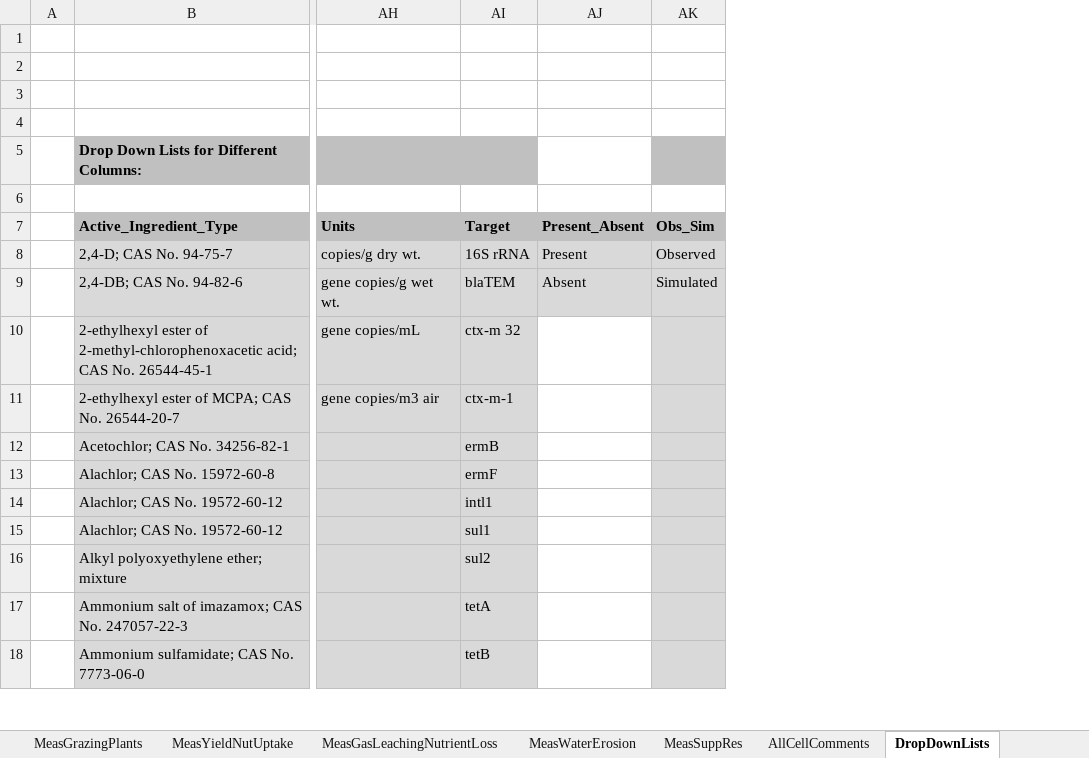
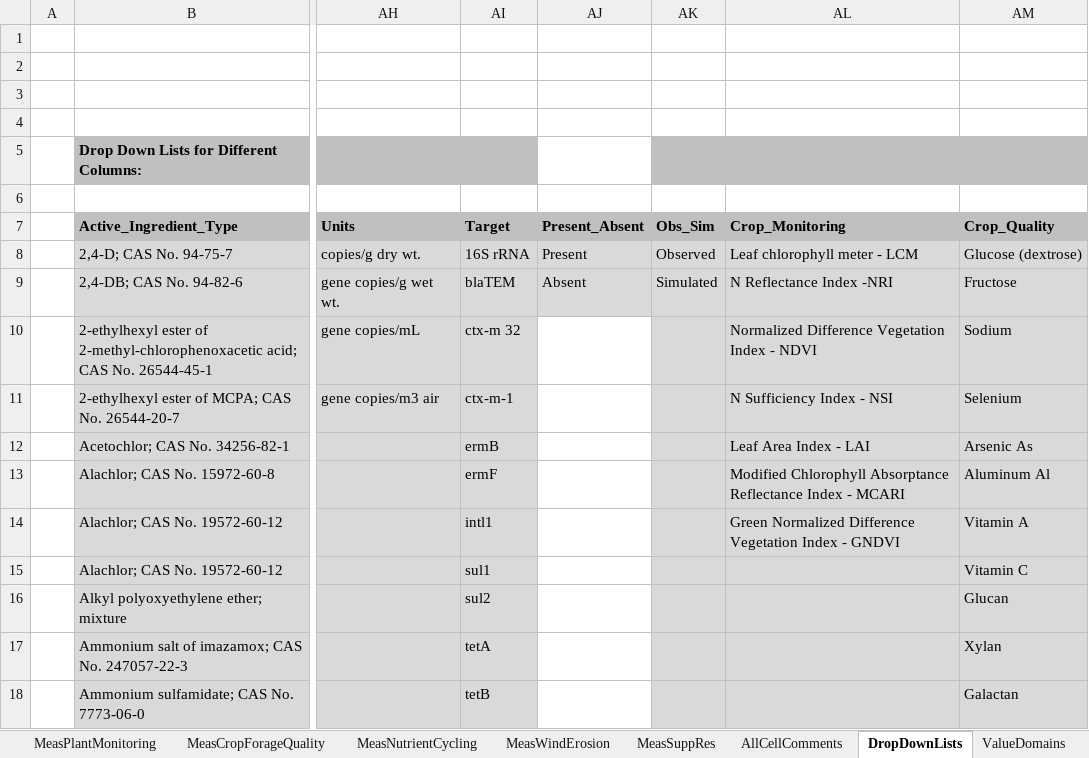
Before and after one commit to ARS-PDI/agcros-det, an Excel workbook: DET_NATRES_NUO.xlsm, sheet DropDownLists, drawn as a sheet; only a part is shown, gaps mark what is left out; values as stored, in another font and other column widths than the file's, no borders; charts and pictures not drawn; the diff names each change by its address in the sheet, - before the commit and + after, or states it on an @@ line.

```diff
--- a/DET_NATRES_NUO.xlsm (sheet DropDownLists)
+++ b/DET_NATRES_NUO.xlsm (sheet DropDownLists)
+sheet tab: MeasPlantMonitoring
+sheet tab: MeasCropForageQuality
+sheet tab: MeasNutrientCycling
+sheet tab: MeasWindErosion
+column AL (Crop_Monitoring), rows 8-14: Leaf chlorophyll meter - LCM | N Reflectance Index -NRI | Normalized Difference Vegetation Index - NDVI | N Sufficiency Index - NSI | Leaf Area Index - LAI | Modified Chlorophyll Absorptance Reflectance Index - MCARI | Green Normalized Difference Vegetation Index - GNDVI
+column AM (Crop_Quality), rows 8-18: Glucose (dextrose) | Fructose | Sodium | Selenium | Arsenic As | Aluminum Al | Vitamin A | Vitamin C | Glucan | Xylan | Galactan
```
Also changed, not shown: sheet ValueDomains, sheet ValidationData, sheet Instructions, sheet TablesOverview, sheet Methods, sheet ProjectOverview, formulas that keep their value, charts or pictures, DET_NATRES.xlsm.
